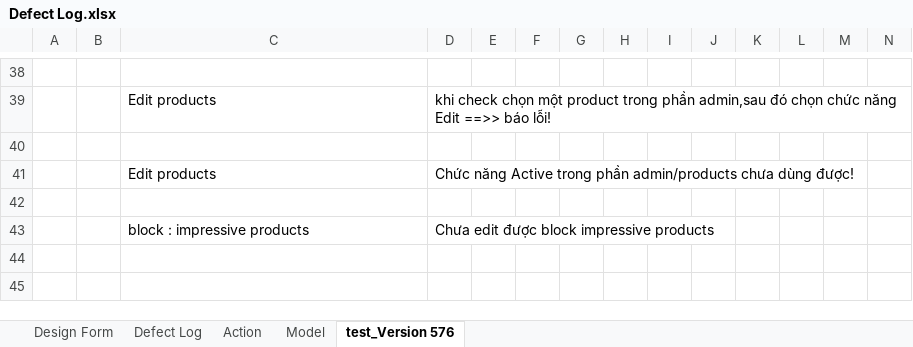
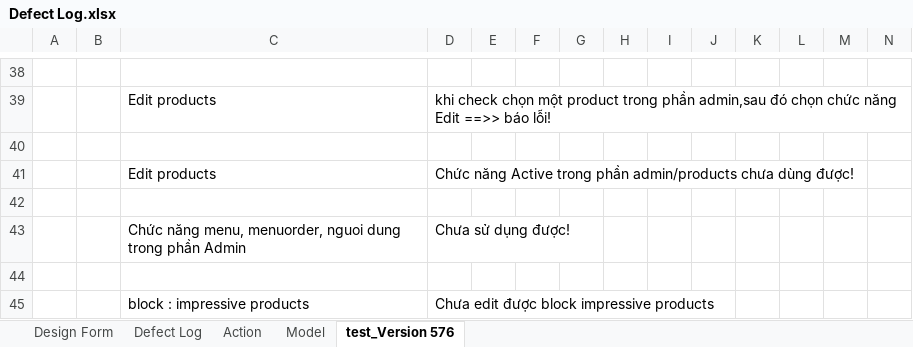
Before and after one commit to tuanva90/cnpm03-php-webproject, an Excel workbook: Document/Defect Log.xlsx, sheet test_Version 576, drawn as a sheet; only a part is shown, gaps mark what is left out; values as stored, in another font and other column widths than the file's, no borders; rows hold the shown columns only; the diff names each change by its address in the sheet, - before the commit and + after, or states it on an @@ line.

Commit message:
update test_Version 576

```diff
--- a/Document/Defect Log.xlsx (sheet test_Version 576)
+++ b/Document/Defect Log.xlsx (sheet test_Version 576)
+row 43:  |  | Chức năng menu, menuorder, nguoi dung trong phần Admin | Chưa sử dụng được!
+row 44: (empty)
```
